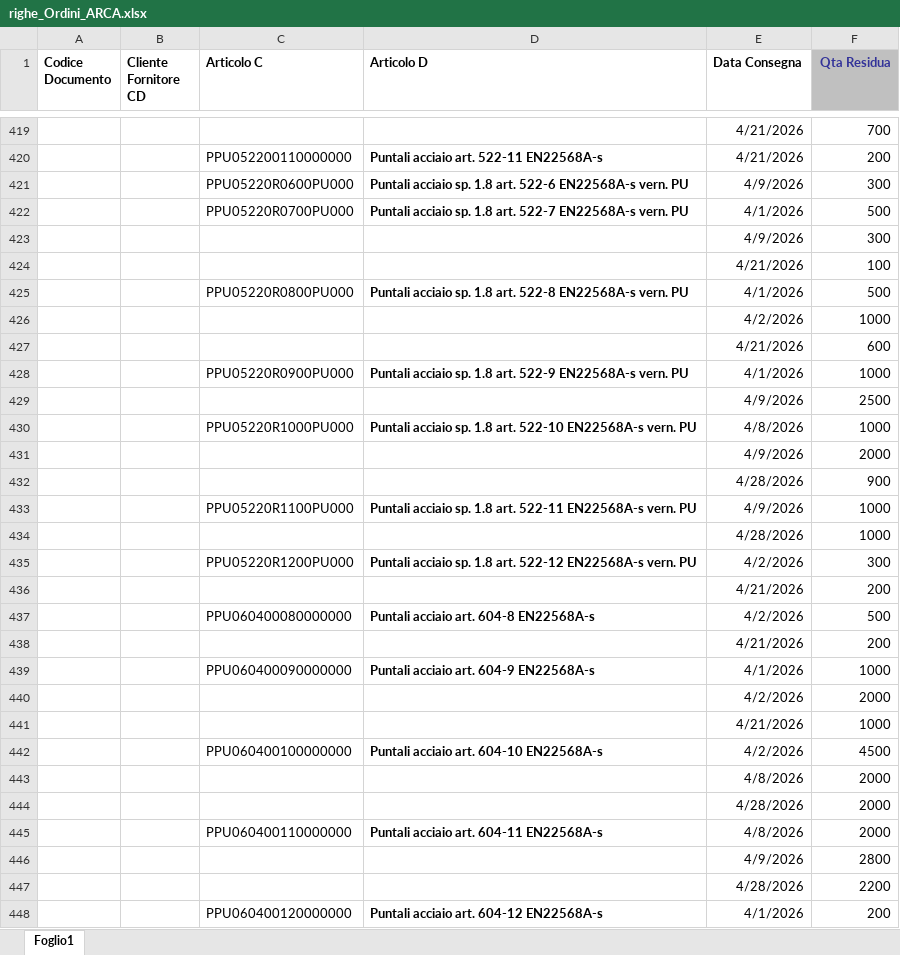
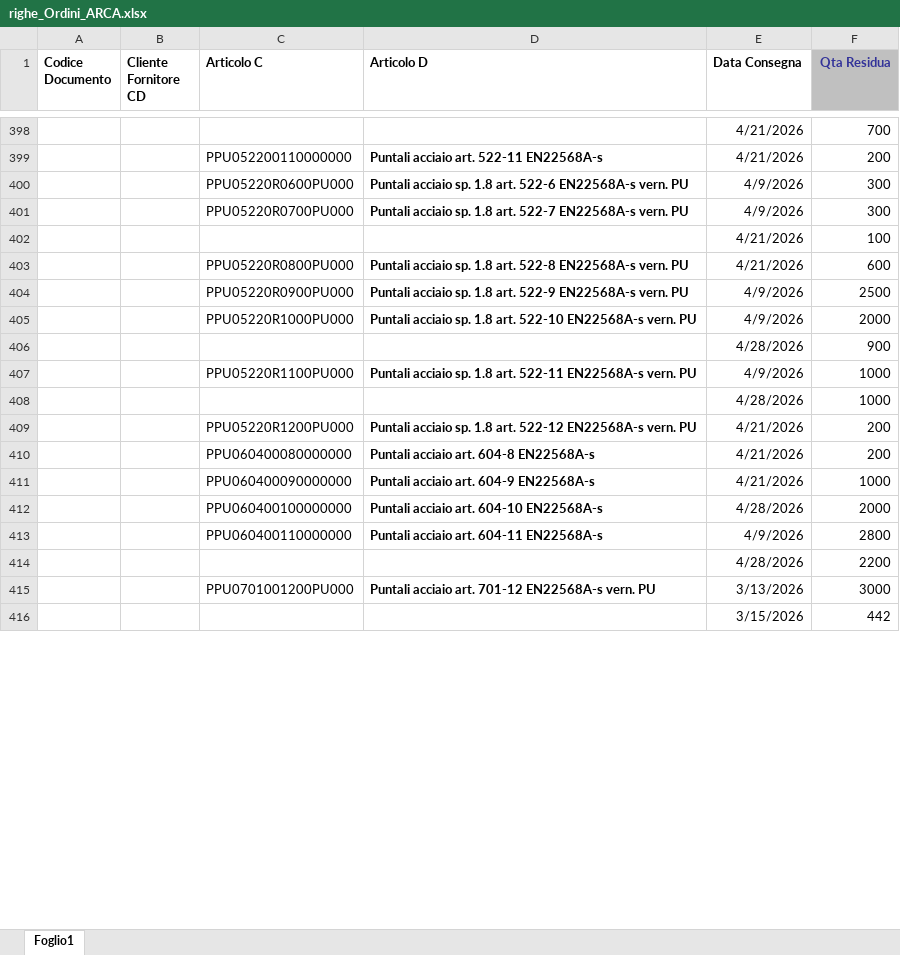
Before and after one commit to denis-safit/SAFiT, an Excel workbook: righe_Ordini_ARCA.xlsx, sheet Foglio1, drawn as a sheet; only a part is shown, gaps mark what is left out; the shorter side is filled out with more unchanged rows; values as stored, in another font and other column widths than the file's, no borders; removed rows and columns are numbered as before the commit, all else as after; the diff covers the shown part only; the diff names each change by its address in the sheet, - before the commit and + after, or states it on an @@ line.

```diff
--- a/righe_Ordini_ARCA.xlsx (sheet Foglio1)
+++ b/righe_Ordini_ARCA.xlsx (sheet Foglio1)
-E401 (Data Consegna): 4/1/2026
+E401 (Data Consegna): 4/9/2026
-F401 (Qta Residua): 500
+F401 (Qta Residua): 300
-row 423:  |  |  |  | 4/9/2026 | 300
-E403 (Data Consegna): 4/1/2026
+E403 (Data Consegna): 4/21/2026
-F403 (Qta Residua): 500
+F403 (Qta Residua): 600
-row 426:  |  |  |  | 4/2/2026 | 1000
-row 427:  |  |  |  | 4/21/2026 | 600
-E404 (Data Consegna): 4/1/2026
+E404 (Data Consegna): 4/9/2026
-F404 (Qta Residua): 1000
+F404 (Qta Residua): 2500
-row 429:  |  |  |  | 4/9/2026 | 2500
-E405 (Data Consegna): 4/8/2026
+E405 (Data Consegna): 4/9/2026
-F405 (Qta Residua): 1000
+F405 (Qta Residua): 2000
-row 431:  |  |  |  | 4/9/2026 | 2000
-E409 (Data Consegna): 4/2/2026
+E409 (Data Consegna): 4/21/2026
-F409 (Qta Residua): 300
+F409 (Qta Residua): 200
-row 436:  |  |  |  | 4/21/2026 | 200
-E410 (Data Consegna): 4/2/2026
+E410 (Data Consegna): 4/21/2026
-F410 (Qta Residua): 500
+F410 (Qta Residua): 200
-row 438:  |  |  |  | 4/21/2026 | 200
-E411 (Data Consegna): 4/1/2026
+E411 (Data Consegna): 4/21/2026
-row 440:  |  |  |  | 4/2/2026 | 2000
-row 441:  |  |  |  | 4/21/2026 | 1000
-E412 (Data Consegna): 4/2/2026
+E412 (Data Consegna): 4/28/2026
-F412 (Qta Residua): 4500
+F412 (Qta Residua): 2000
-row 443:  |  |  |  | 4/8/2026 | 2000
-row 444:  |  |  |  | 4/28/2026 | 2000
-E413 (Data Consegna): 4/8/2026
+E413 (Data Consegna): 4/9/2026
-F413 (Qta Residua): 2000
+F413 (Qta Residua): 2800
-row 446:  |  |  |  | 4/9/2026 | 2800
-row 448:  |  | PPU060400120000000 | Puntali acciaio art. 604-12 EN22568A-s | 4/1/2026 | 200
```
Also changed, not shown: 23 added rows, 49 removed rows, 4 moved rows and 90 edited cells elsewhere in this sheet, Avanzamento_access.xlsx, 2 other files.
